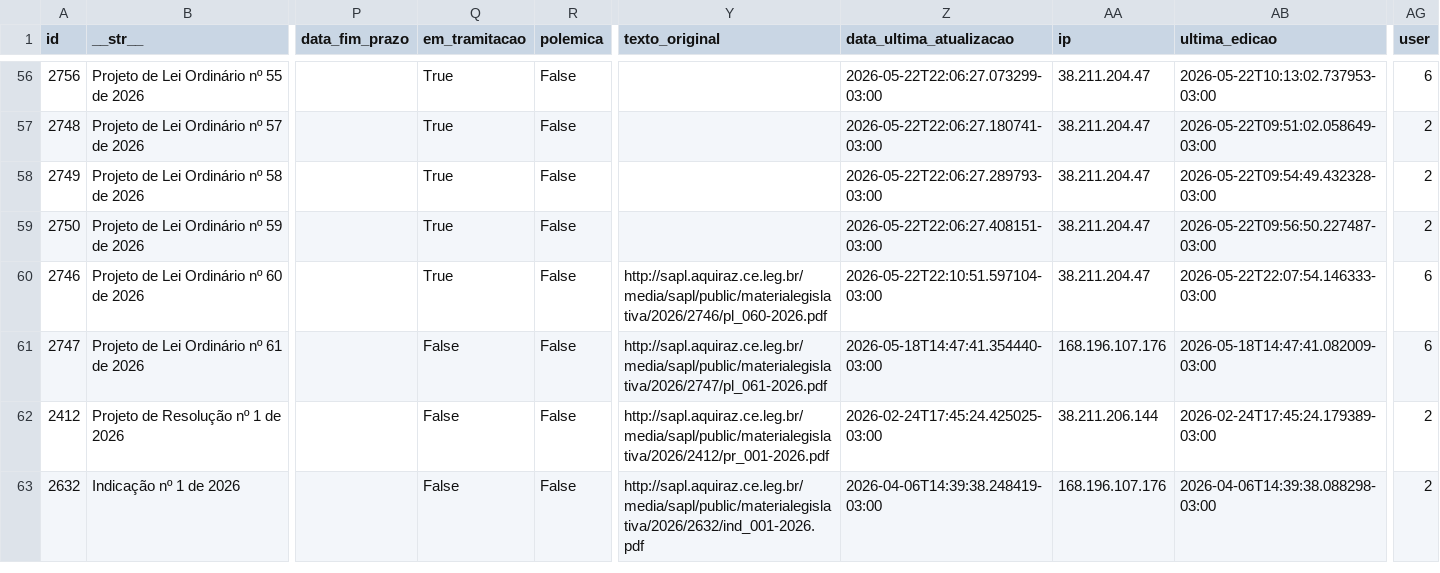
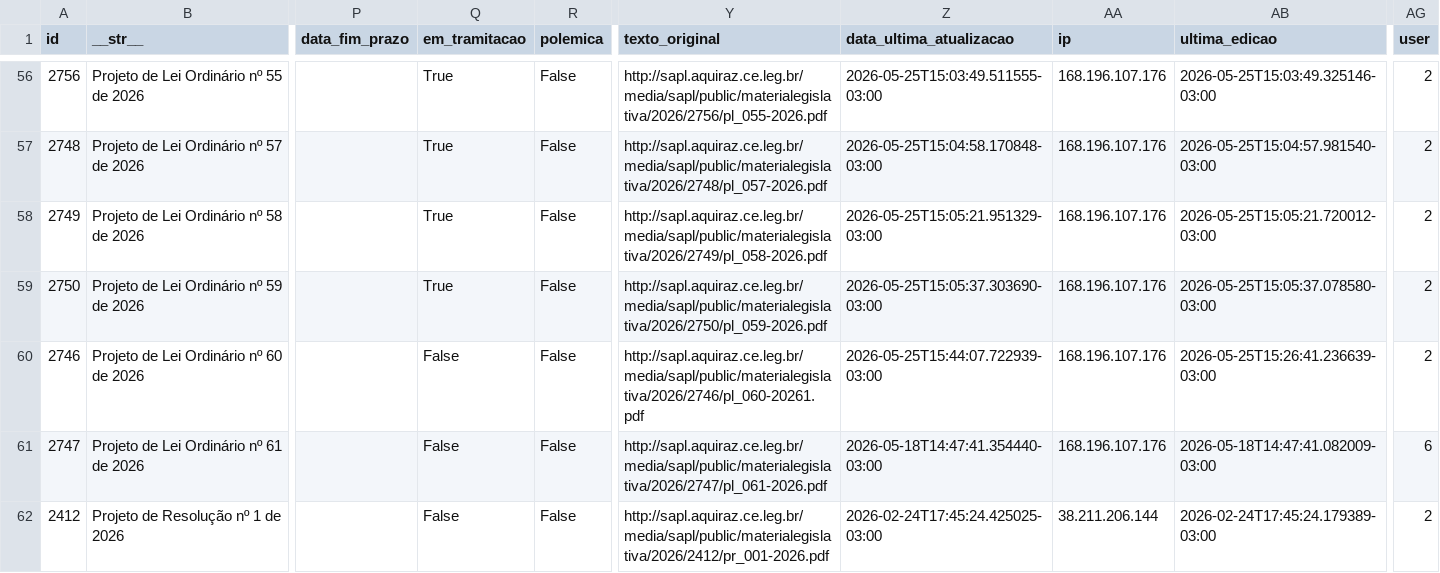
Before and after one commit to deilsonamaral1/dados-camara-aquiraz, a CSV file: projetos.csv, drawn as a sheet; only a part is shown, gaps mark what is left out; the shorter side is filled out with more unchanged rows; the diff covers the shown part only; the diff names each change by its address in the sheet, - before the commit and + after, or states it on an @@ line.

```diff
--- a/projetos.csv
+++ b/projetos.csv
-Y56 (texto_original): (empty)
+Y56 (texto_original): http://sapl.aquiraz.ce.leg.br/media/sapl/public/materialegislativa/2026/2756/pl_055-2026.pdf
-Z56 (data_ultima_atualizacao): 2026-05-22T22:06:27.073299-03:00
+Z56 (data_ultima_atualizacao): 2026-05-25T15:03:49.511555-03:00
-AA56:AA60 (ip): 38.211.204.47
+AA56:AA60 (ip): 168.196.107.176
-AB56 (ultima_edicao): 2026-05-22T10:13:02.737953-03:00
+AB56 (ultima_edicao): 2026-05-25T15:03:49.325146-03:00
-AG56 (user): 6
+AG56 (user): 2
-Y57 (texto_original): (empty)
+Y57 (texto_original): http://sapl.aquiraz.ce.leg.br/media/sapl/public/materialegislativa/2026/2748/pl_057-2026.pdf
-Z57 (data_ultima_atualizacao): 2026-05-22T22:06:27.180741-03:00
+Z57 (data_ultima_atualizacao): 2026-05-25T15:04:58.170848-03:00
-AB57 (ultima_edicao): 2026-05-22T09:51:02.058649-03:00
+AB57 (ultima_edicao): 2026-05-25T15:04:57.981540-03:00
-Y58 (texto_original): (empty)
+Y58 (texto_original): http://sapl.aquiraz.ce.leg.br/media/sapl/public/materialegislativa/2026/2749/pl_058-2026.pdf
-Z58 (data_ultima_atualizacao): 2026-05-22T22:06:27.289793-03:00
+Z58 (data_ultima_atualizacao): 2026-05-25T15:05:21.951329-03:00
-AB58 (ultima_edicao): 2026-05-22T09:54:49.432328-03:00
+AB58 (ultima_edicao): 2026-05-25T15:05:21.720012-03:00
-Y59 (texto_original): (empty)
+Y59 (texto_original): http://sapl.aquiraz.ce.leg.br/media/sapl/public/materialegislativa/2026/2750/pl_059-2026.pdf
-Z59 (data_ultima_atualizacao): 2026-05-22T22:06:27.408151-03:00
+Z59 (data_ultima_atualizacao): 2026-05-25T15:05:37.303690-03:00
-AB59 (ultima_edicao): 2026-05-22T09:56:50.227487-03:00
+AB59 (ultima_edicao): 2026-05-25T15:05:37.078580-03:00
-Q60 (em_tramitacao): True
+Q60 (em_tramitacao): False
-Y60 (texto_original): http://sapl.aquiraz.ce.leg.br/media/sapl/public/materialegislativa/2026/2746/pl_060-2026.pdf
+Y60 (texto_original): http://sapl.aquiraz.ce.leg.br/media/sapl/public/materialegislativa/2026/2746/pl_060-20261.pdf
-Z60 (data_ultima_atualizacao): 2026-05-22T22:10:51.597104-03:00
+Z60 (data_ultima_atualizacao): 2026-05-25T15:44:07.722939-03:00
-AB60 (ultima_edicao): 2026-05-22T22:07:54.146333-03:00
+AB60 (ultima_edicao): 2026-05-25T15:26:41.236639-03:00
-AG60 (user): 6
+AG60 (user): 2
```
Also changed, not shown: 46 edited cells elsewhere in this file.
